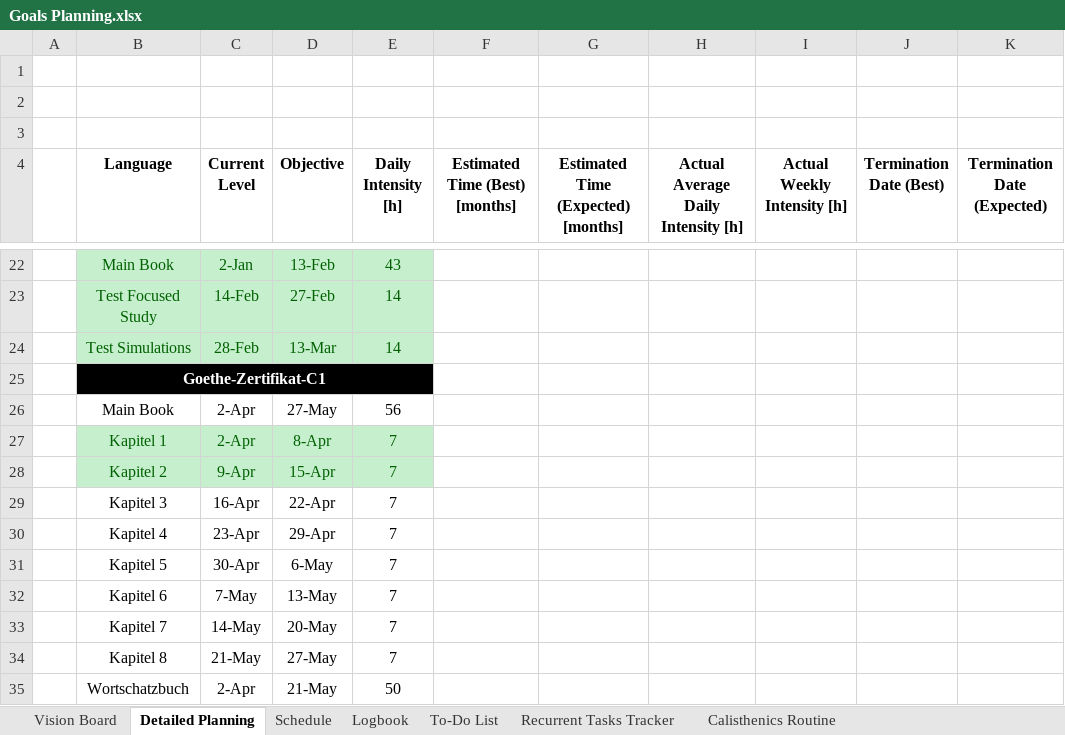
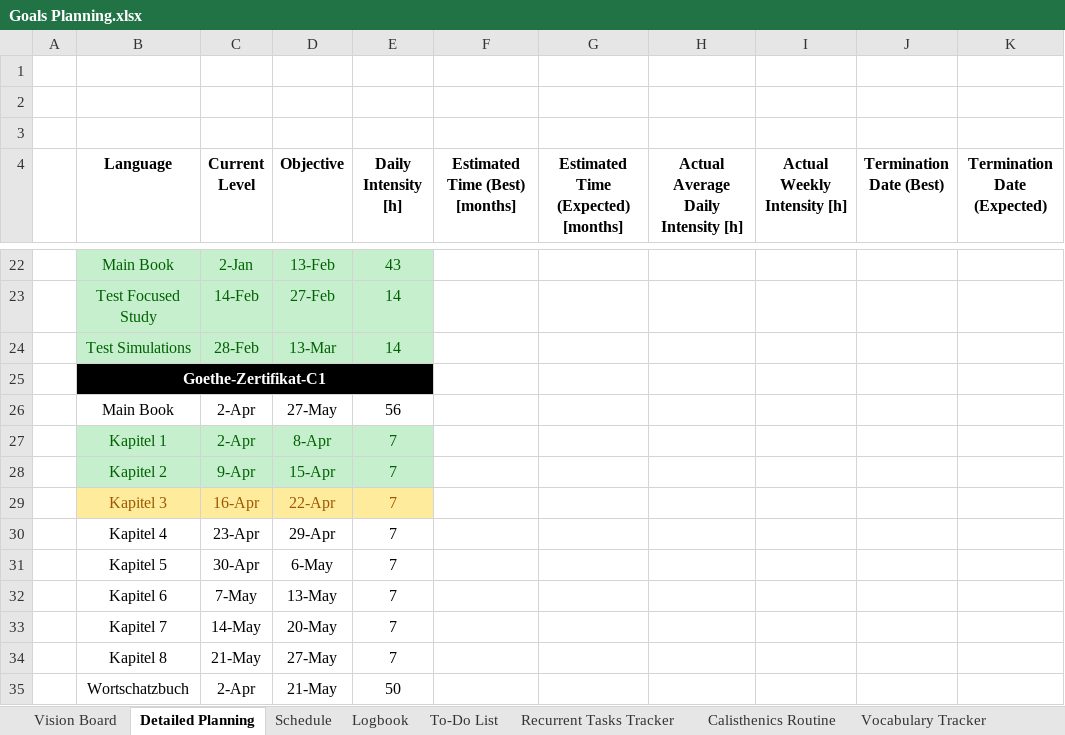
Before and after one commit to dlozanob/My-Notes, an Excel workbook: Management/Goals Planning.xlsx, sheet Detailed Planning, drawn as a sheet; only a part is shown, gaps mark what is left out; values as stored, in another font and other column widths than the file's, no borders; table styles not drawn; 1 other sheet too large or unreadable and not compared; the diff names each change by its address in the sheet, - before the commit and + after, or states it on an @@ line.

```diff
--- a/Management/Goals Planning.xlsx (sheet Detailed Planning)
+++ b/Management/Goals Planning.xlsx (sheet Detailed Planning)
+sheet tab: Vocabulary Tracker
@@ B29:E29 fill: none → #FFEB9C, text colour: black → #9C5700 @@
```
Also changed, not shown: sheet To-Do List, sheet Logbook.
